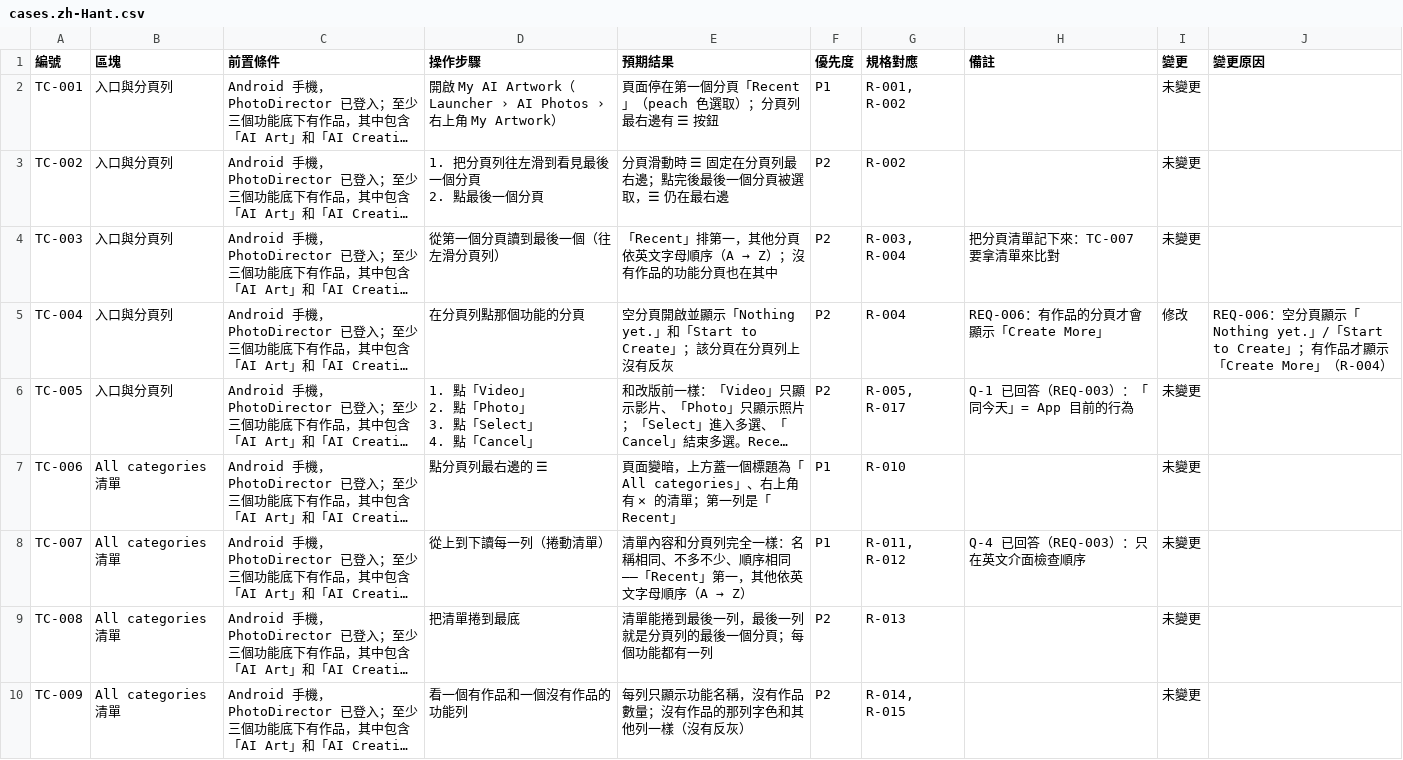
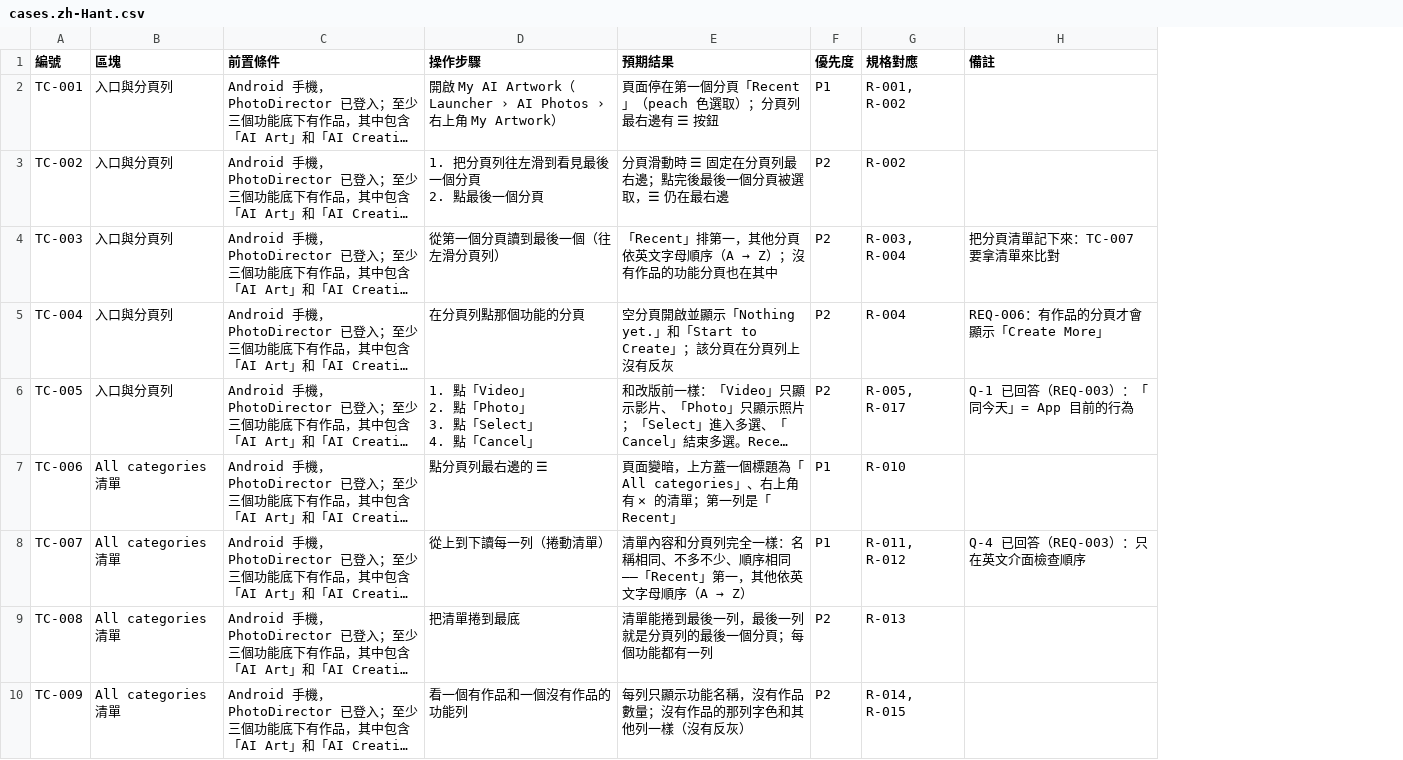
Before and after one commit to WillyWu-cl/spec-casebook, a CSV file: library/phd/my-ai-artwork-category-list/android/cases.zh-Hant.csv, drawn as a sheet; only a part is shown; long unchanged cells end in …; the diff names each change by its address in the sheet, - before the commit and + after, or states it on an @@ line.

```diff
--- a/library/phd/my-ai-artwork-category-list/android/cases.zh-Hant.csv
+++ b/library/phd/my-ai-artwork-category-list/android/cases.zh-Hant.csv
-column I (變更), rows 2-10: 未變更 | 未變更 | 未變更 | 修改 | 未變更 | 未變更 | 未變更 | 未變更 | 未變更
-column J (變更原因), row 5: REQ-006：空分頁顯示「Nothing yet.」/「Start to Create」；有作品才顯示「Create More」（R-004）
```
Also changed, not shown: 2 other files.
